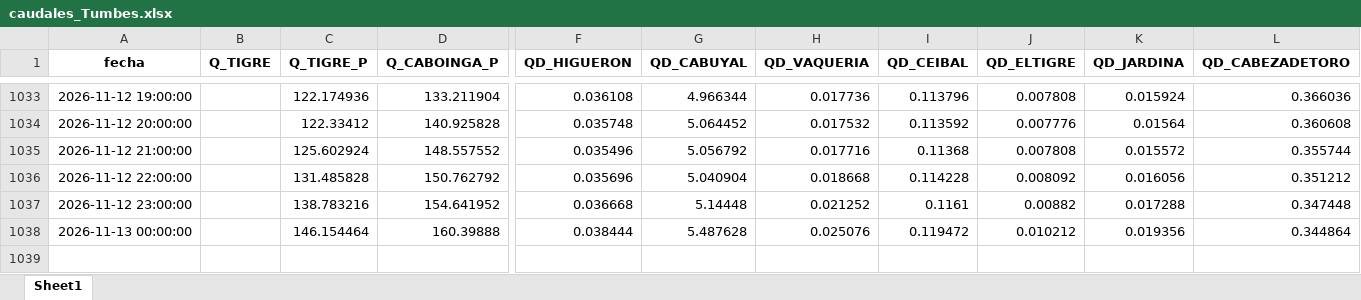
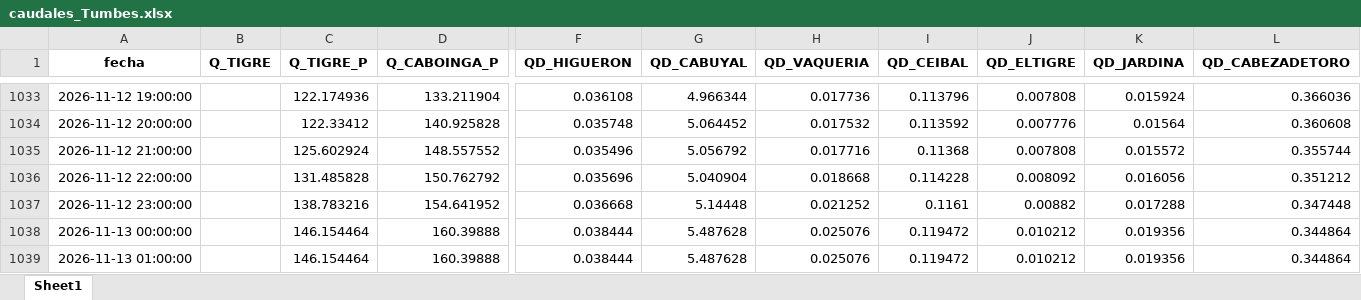
Before and after one commit to jamesvidalm/visor-Tumbes, an Excel workbook: data/caudales/caudales_Tumbes.xlsx, sheet Sheet1, drawn as a sheet; only a part is shown, gaps mark what is left out; values as stored, in another font and other column widths than the file's, no borders; rows hold the shown columns only; the diff names each change by its address in the sheet, - before the commit and + after, or states it on an @@ line.

Commit message:
Add files via upload

```diff
--- a/data/caudales/caudales_Tumbes.xlsx (sheet Sheet1)
+++ b/data/caudales/caudales_Tumbes.xlsx (sheet Sheet1)
+row 1039: 2026-11-13 01:00:00 |  | 146.154464 | 160.39888 | 0.038444 | 5.487628 | 0.025076 | 0.119472 | 0.010212 | 0.019356 | 0.344864
```
